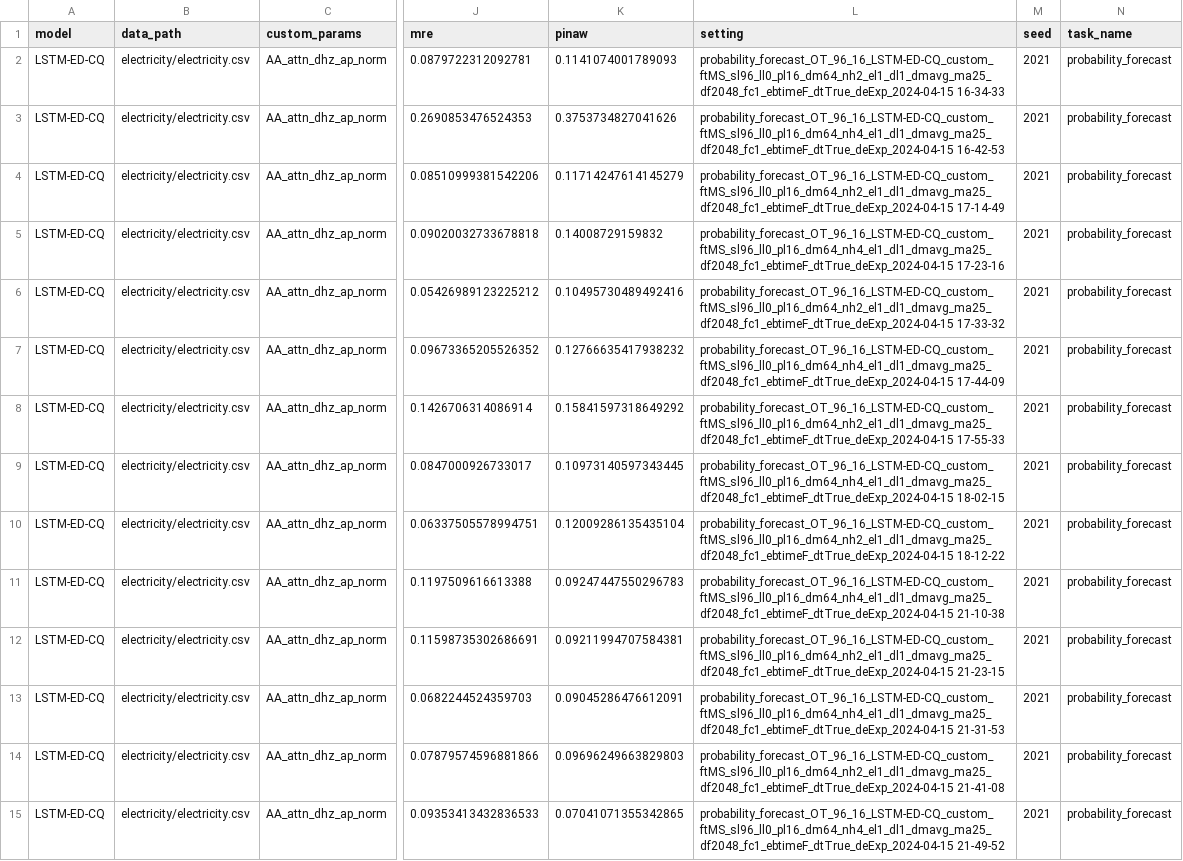
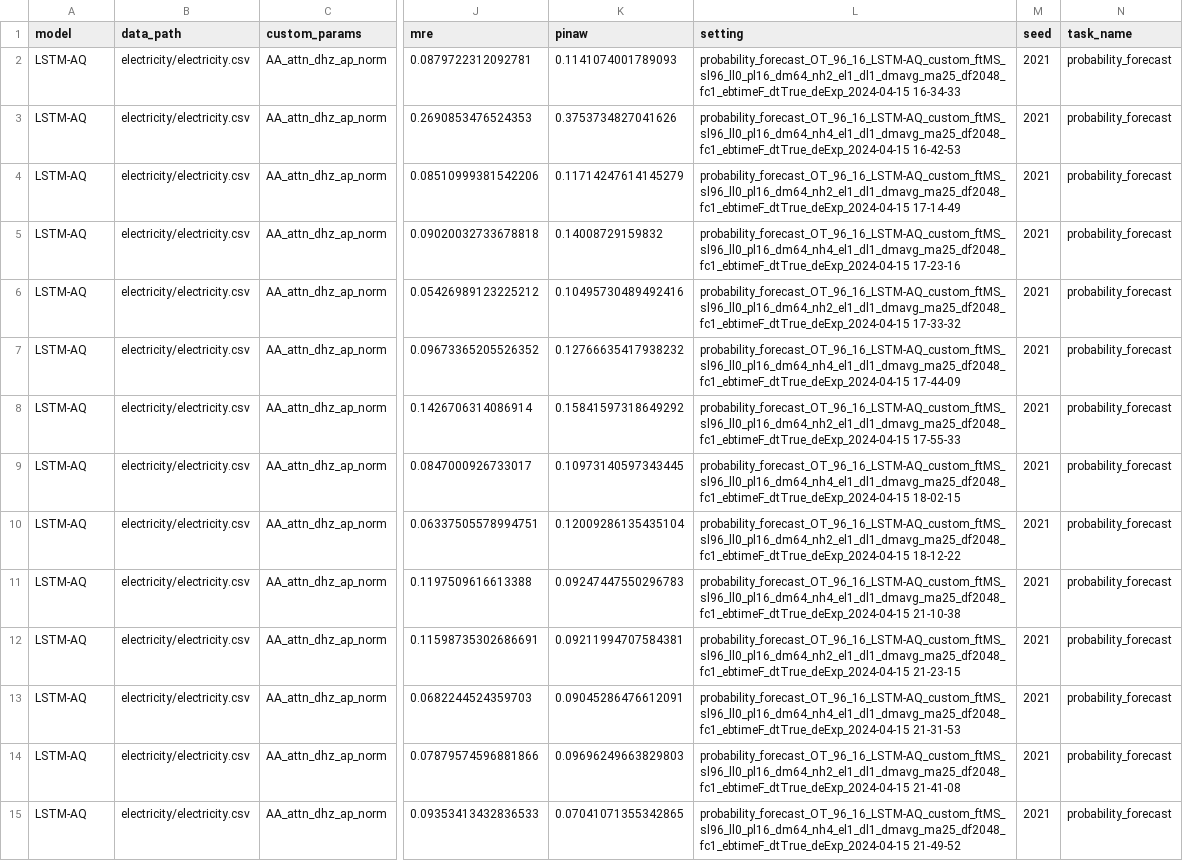
Before and after one commit to Jack251970/Time-Series-Library, a CSV file: data/probability_forecast/data_parameter_16_2.csv, drawn as a sheet; only a part is shown, gaps mark what is left out; the diff covers the shown part only; the diff names each change by its address in the sheet, - before the commit and + after, or states it on an @@ line.

```diff
--- a/data/probability_forecast/data_parameter_16_2.csv
+++ b/data/probability_forecast/data_parameter_16_2.csv
-A2:A15 (model): LSTM-ED-CQ
+A2:A15 (model): LSTM-AQ
-L2 (setting): probability_forecast_OT_96_16_LSTM-ED-CQ_custom_ftMS_sl96_ll0_pl16_dm64_nh2_el1_dl1_dmavg_ma25_df2048_fc1_ebtimeF_dtTrue_deExp_2024-04-15 16-34-33
+L2 (setting): probability_forecast_OT_96_16_LSTM-AQ_custom_ftMS_sl96_ll0_pl16_dm64_nh2_el1_dl1_dmavg_ma25_df2048_fc1_ebtimeF_dtTrue_deExp_2024-04-15 16-34-33
-L3 (setting): probability_forecast_OT_96_16_LSTM-ED-CQ_custom_ftMS_sl96_ll0_pl16_dm64_nh4_el1_dl1_dmavg_ma25_df2048_fc1_ebtimeF_dtTrue_deExp_2024-04-15 16-42-53
+L3 (setting): probability_forecast_OT_96_16_LSTM-AQ_custom_ftMS_sl96_ll0_pl16_dm64_nh4_el1_dl1_dmavg_ma25_df2048_fc1_ebtimeF_dtTrue_deExp_2024-04-15 16-42-53
-L4 (setting): probability_forecast_OT_96_16_LSTM-ED-CQ_custom_ftMS_sl96_ll0_pl16_dm64_nh2_el1_dl1_dmavg_ma25_df2048_fc1_ebtimeF_dtTrue_deExp_2024-04-15 17-14-49
+L4 (setting): probability_forecast_OT_96_16_LSTM-AQ_custom_ftMS_sl96_ll0_pl16_dm64_nh2_el1_dl1_dmavg_ma25_df2048_fc1_ebtimeF_dtTrue_deExp_2024-04-15 17-14-49
-L5 (setting): probability_forecast_OT_96_16_LSTM-ED-CQ_custom_ftMS_sl96_ll0_pl16_dm64_nh4_el1_dl1_dmavg_ma25_df2048_fc1_ebtimeF_dtTrue_deExp_2024-04-15 17-23-16
+L5 (setting): probability_forecast_OT_96_16_LSTM-AQ_custom_ftMS_sl96_ll0_pl16_dm64_nh4_el1_dl1_dmavg_ma25_df2048_fc1_ebtimeF_dtTrue_deExp_2024-04-15 17-23-16
-L6 (setting): probability_forecast_OT_96_16_LSTM-ED-CQ_custom_ftMS_sl96_ll0_pl16_dm64_nh2_el1_dl1_dmavg_ma25_df2048_fc1_ebtimeF_dtTrue_deExp_2024-04-15 17-33-32
+L6 (setting): probability_forecast_OT_96_16_LSTM-AQ_custom_ftMS_sl96_ll0_pl16_dm64_nh2_el1_dl1_dmavg_ma25_df2048_fc1_ebtimeF_dtTrue_deExp_2024-04-15 17-33-32
-L7 (setting): probability_forecast_OT_96_16_LSTM-ED-CQ_custom_ftMS_sl96_ll0_pl16_dm64_nh4_el1_dl1_dmavg_ma25_df2048_fc1_ebtimeF_dtTrue_deExp_2024-04-15 17-44-09
+L7 (setting): probability_forecast_OT_96_16_LSTM-AQ_custom_ftMS_sl96_ll0_pl16_dm64_nh4_el1_dl1_dmavg_ma25_df2048_fc1_ebtimeF_dtTrue_deExp_2024-04-15 17-44-09
-L8 (setting): probability_forecast_OT_96_16_LSTM-ED-CQ_custom_ftMS_sl96_ll0_pl16_dm64_nh2_el1_dl1_dmavg_ma25_df2048_fc1_ebtimeF_dtTrue_deExp_2024-04-15 17-55-33
+L8 (setting): probability_forecast_OT_96_16_LSTM-AQ_custom_ftMS_sl96_ll0_pl16_dm64_nh2_el1_dl1_dmavg_ma25_df2048_fc1_ebtimeF_dtTrue_deExp_2024-04-15 17-55-33
-L9 (setting): probability_forecast_OT_96_16_LSTM-ED-CQ_custom_ftMS_sl96_ll0_pl16_dm64_nh4_el1_dl1_dmavg_ma25_df2048_fc1_ebtimeF_dtTrue_deExp_2024-04-15 18-02-15
+L9 (setting): probability_forecast_OT_96_16_LSTM-AQ_custom_ftMS_sl96_ll0_pl16_dm64_nh4_el1_dl1_dmavg_ma25_df2048_fc1_ebtimeF_dtTrue_deExp_2024-04-15 18-02-15
-L10 (setting): probability_forecast_OT_96_16_LSTM-ED-CQ_custom_ftMS_sl96_ll0_pl16_dm64_nh2_el1_dl1_dmavg_ma25_df2048_fc1_ebtimeF_dtTrue_deExp_2024-04-15 18-12-22
+L10 (setting): probability_forecast_OT_96_16_LSTM-AQ_custom_ftMS_sl96_ll0_pl16_dm64_nh2_el1_dl1_dmavg_ma25_df2048_fc1_ebtimeF_dtTrue_deExp_2024-04-15 18-12-22
-L11 (setting): probability_forecast_OT_96_16_LSTM-ED-CQ_custom_ftMS_sl96_ll0_pl16_dm64_nh4_el1_dl1_dmavg_ma25_df2048_fc1_ebtimeF_dtTrue_deExp_2024-04-15 21-10-38
+L11 (setting): probability_forecast_OT_96_16_LSTM-AQ_custom_ftMS_sl96_ll0_pl16_dm64_nh4_el1_dl1_dmavg_ma25_df2048_fc1_ebtimeF_dtTrue_deExp_2024-04-15 21-10-38
-L12 (setting): probability_forecast_OT_96_16_LSTM-ED-CQ_custom_ftMS_sl96_ll0_pl16_dm64_nh2_el1_dl1_dmavg_ma25_df2048_fc1_ebtimeF_dtTrue_deExp_2024-04-15 21-23-15
+L12 (setting): probability_forecast_OT_96_16_LSTM-AQ_custom_ftMS_sl96_ll0_pl16_dm64_nh2_el1_dl1_dmavg_ma25_df2048_fc1_ebtimeF_dtTrue_deExp_2024-04-15 21-23-15
-L13 (setting): probability_forecast_OT_96_16_LSTM-ED-CQ_custom_ftMS_sl96_ll0_pl16_dm64_nh4_el1_dl1_dmavg_ma25_df2048_fc1_ebtimeF_dtTrue_deExp_2024-04-15 21-31-53
+L13 (setting): probability_forecast_OT_96_16_LSTM-AQ_custom_ftMS_sl96_ll0_pl16_dm64_nh4_el1_dl1_dmavg_ma25_df2048_fc1_ebtimeF_dtTrue_deExp_2024-04-15 21-31-53
-L14 (setting): probability_forecast_OT_96_16_LSTM-ED-CQ_custom_ftMS_sl96_ll0_pl16_dm64_nh2_el1_dl1_dmavg_ma25_df2048_fc1_ebtimeF_dtTrue_deExp_2024-04-15 21-41-08
+L14 (setting): probability_forecast_OT_96_16_LSTM-AQ_custom_ftMS_sl96_ll0_pl16_dm64_nh2_el1_dl1_dmavg_ma25_df2048_fc1_ebtimeF_dtTrue_deExp_2024-04-15 21-41-08
-L15 (setting): probability_forecast_OT_96_16_LSTM-ED-CQ_custom_ftMS_sl96_ll0_pl16_dm64_nh4_el1_dl1_dmavg_ma25_df2048_fc1_ebtimeF_dtTrue_deExp_2024-04-15 21-49-52
+L15 (setting): probability_forecast_OT_96_16_LSTM-AQ_custom_ftMS_sl96_ll0_pl16_dm64_nh4_el1_dl1_dmavg_ma25_df2048_fc1_ebtimeF_dtTrue_deExp_2024-04-15 21-49-52
```
Also changed, not shown: 102 edited cells elsewhere in this file, data/probability_forecast/data_attn_electricity.csv, data/probability_forecast/data_parameter_32_1.csv, 33 other files.
